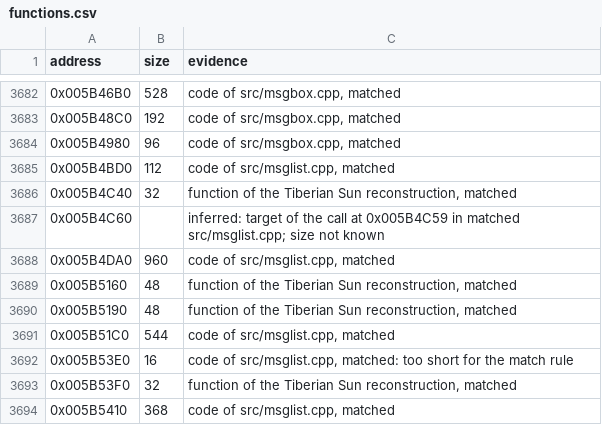
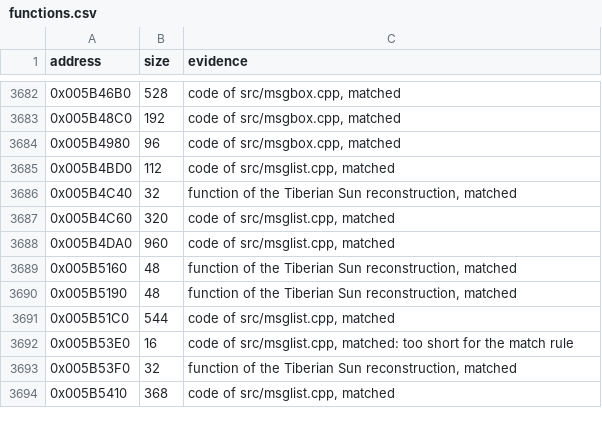
Before and after one commit to meastes/RedAlert2, a CSV file: config/ra2-1.006/functions.csv, drawn as a sheet; only a part is shown, gaps mark what is left out.

```diff
--- a/config/ra2-1.006/functions.csv
+++ b/config/ra2-1.006/functions.csv
@@ -3686,3 +3686,3 @@ address,size,evidence
 0x005B4C40,32,"function of the Tiberian Sun reconstruction, matched"
-0x005B4C60,,"inferred: target of the call at 0x005B4C59 in matched src/msglist.cpp; size not known"
+0x005B4C60,320,"code of src/msglist.cpp, matched"
 0x005B4DA0,960,"code of src/msglist.cpp, matched"
```
Also changed, not shown: config/ra2-1.006/modules.csv, 1 other file.
